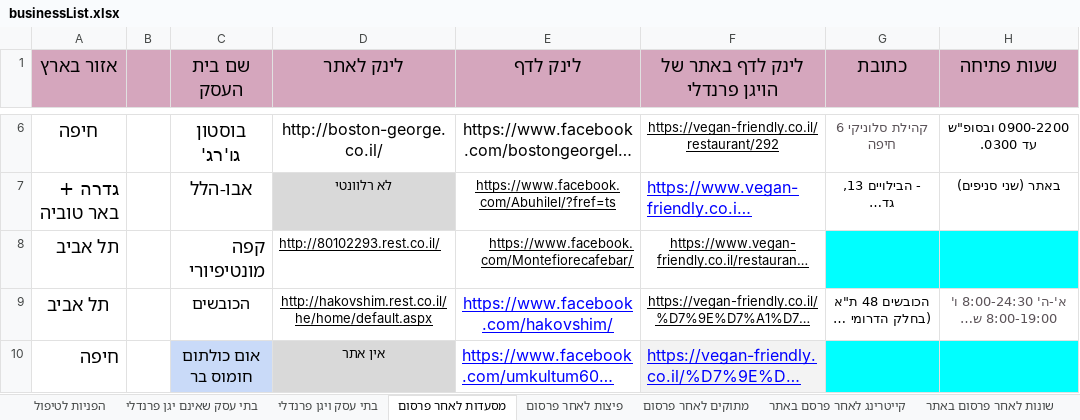
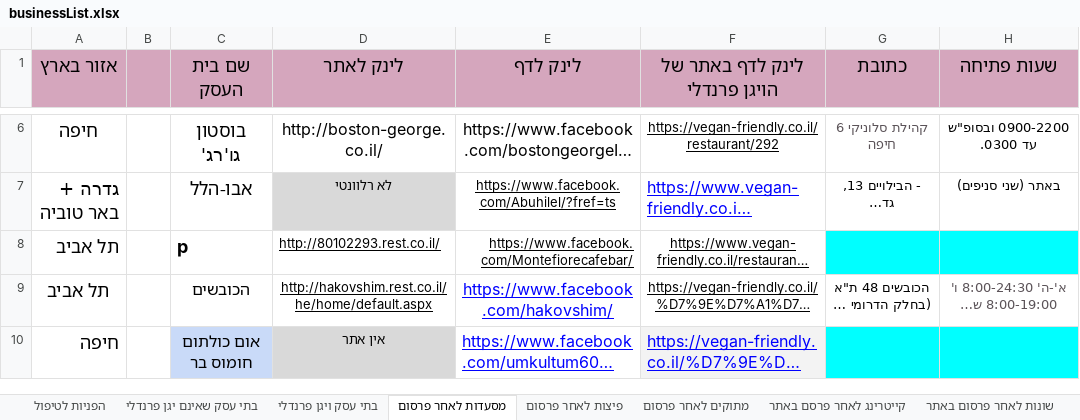
Before and after one commit to OferPlesser/VegappServer, an Excel workbook: src/models/initScripts/businessList.xlsx, sheet מסעדות לאחר פרסום, drawn as a sheet; only a part is shown, gaps mark what is left out; long unchanged cells end in …; values as stored, in another font and other column widths than the file's, no borders; conditional formats not drawn; the diff names each change by its address in the sheet, - before the commit and + after, or states it on an @@ line.

```diff
--- a/src/models/initScripts/businessList.xlsx (sheet מסעדות לאחר פרסום)
+++ b/src/models/initScripts/businessList.xlsx (sheet מסעדות לאחר פרסום)
-C8 (שם בית העסק): קפה מונטיפיורי
+C8 (שם בית העסק): p
```
Also changed, not shown: sheet פיצות לאחר פרסום, 6 other files.
